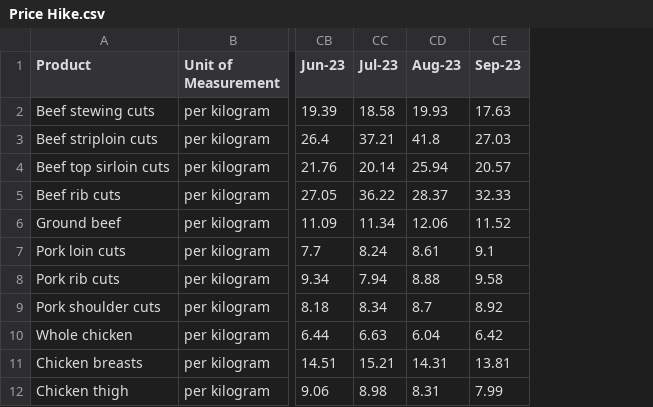
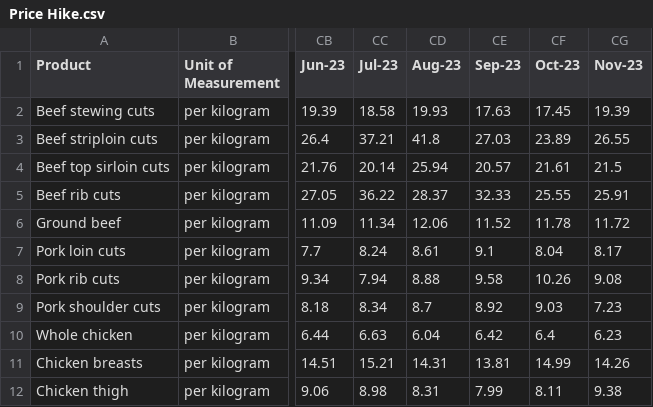
Before and after one commit to ssfahim/RanLab-Food-Price-Project, a CSV file: Integrated/Price Hike.csv, drawn as a sheet; only a part is shown, gaps mark what is left out; the diff names each change by its address in the sheet, - before the commit and + after, or states it on an @@ line.

Commit message:
Update Price Hike.csv

```diff
--- a/Integrated/Price Hike.csv
+++ b/Integrated/Price Hike.csv
+column CF (Oct-23), rows 2-12: 17.45 | 23.89 | 21.61 | 25.55 | 11.78 | 8.04 | 10.26 | 9.03 | 6.4 | 14.99 | 8.11
+column CG (Nov-23), rows 2-12: 19.39 | 26.55 | 21.5 | 25.91 | 11.72 | 8.17 | 9.08 | 7.23 | 6.23 | 14.26 | 9.38
```
